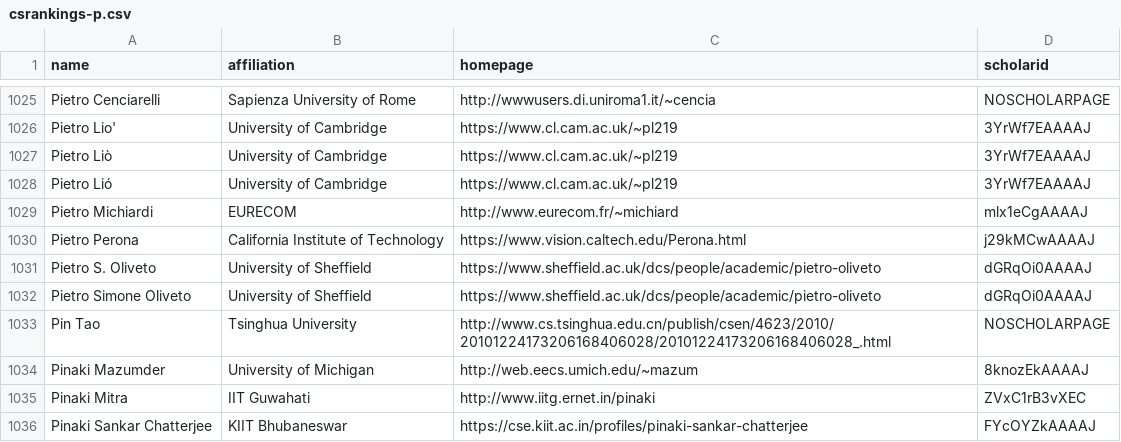
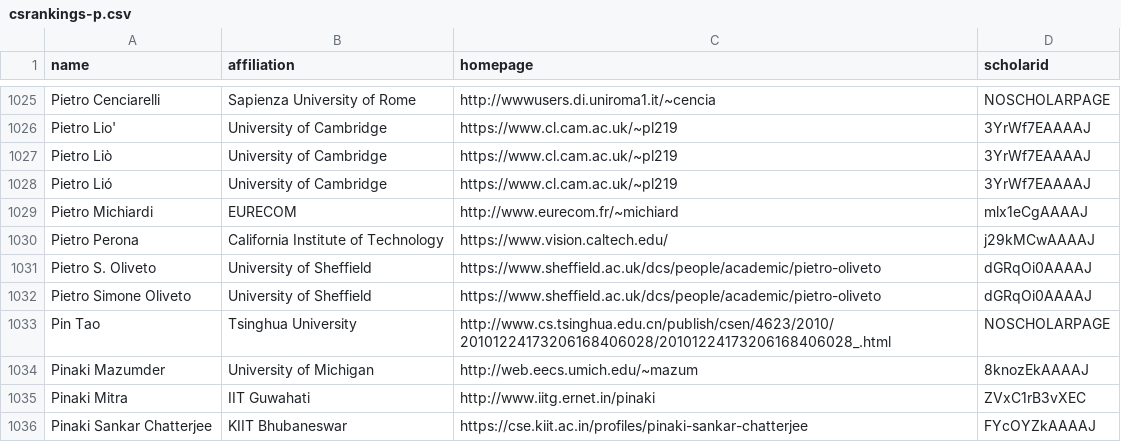
Before and after one commit to LiuFang816/CSrankings, a CSV file: csrankings-p.csv, drawn as a sheet; only a part is shown, gaps mark what is left out.

Commit message:
Fix "Pietro Perona" broken home page link.

```diff
--- a/csrankings-p.csv
+++ b/csrankings-p.csv
@@ -1029,3 +1029,3 @@ Pietro Lió,University of Cambridge,https://www.cl.cam.ac.uk/~pl219,3YrWf7EAAAAJ
 Pietro Michiardi,EURECOM,http://www.eurecom.fr/~michiard,mlx1eCgAAAAJ
-Pietro Perona,California Institute of Technology,https://www.vision.caltech.edu/Perona.html,j29kMCwAAAAJ
+Pietro Perona,California Institute of Technology,https://www.vision.caltech.edu/,j29kMCwAAAAJ
 Pietro S. Oliveto,University of Sheffield,https://www.sheffield.ac.uk/dcs/people/academic/pietro-oliveto,dGRqOi0AAAAJ
```
